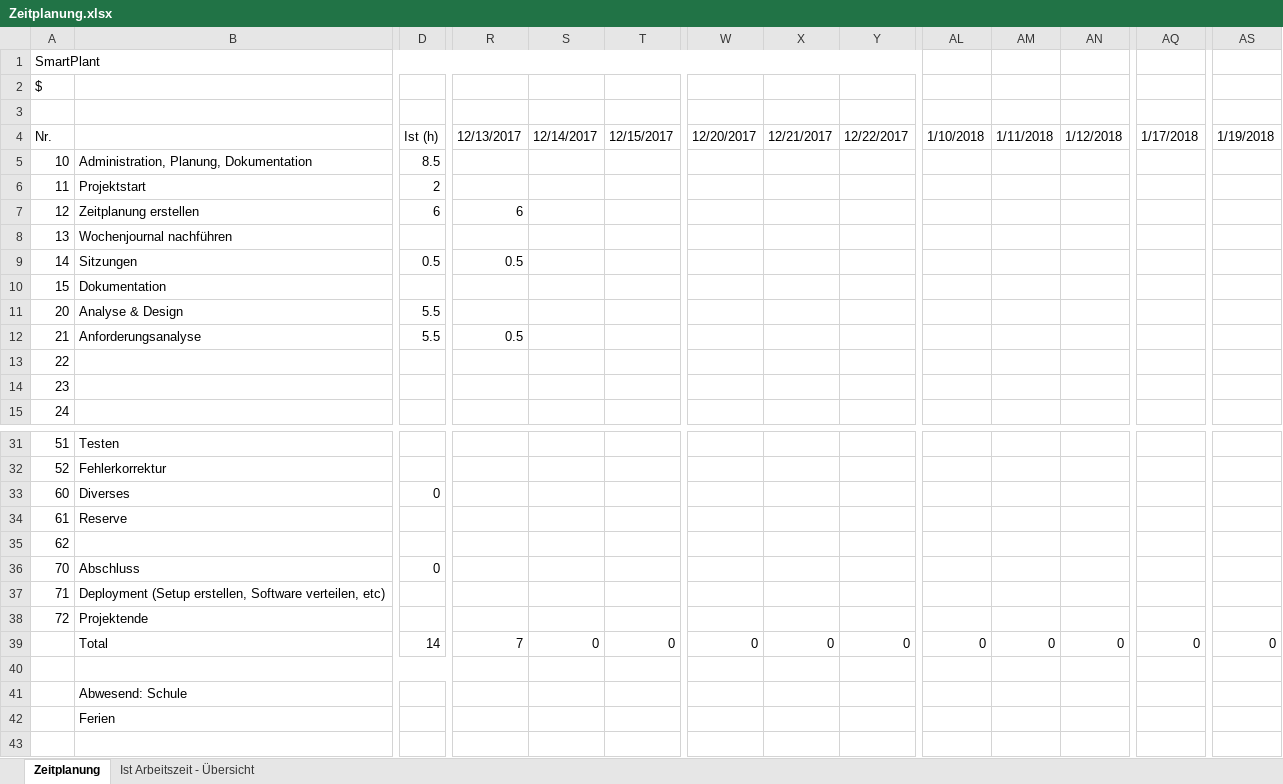
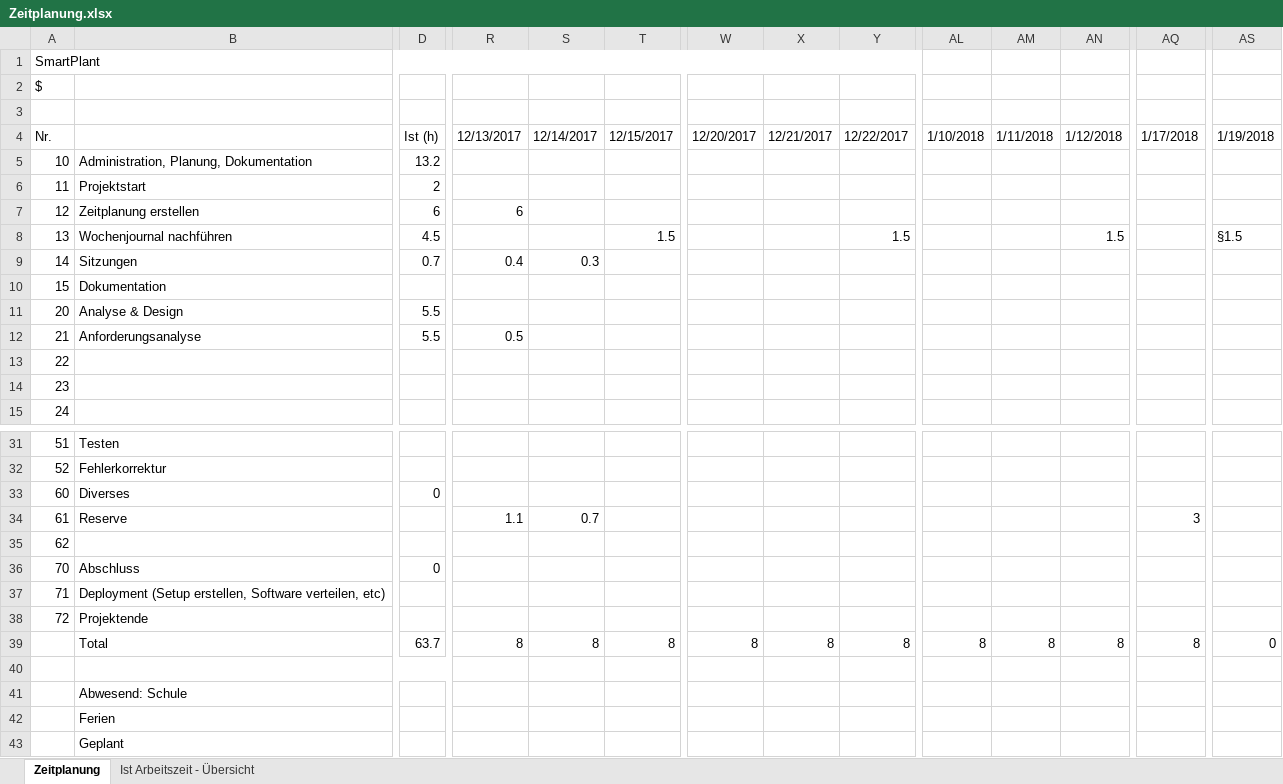
Before and after one commit to MIGHTYFROGGOD/Projekt-SmartPlant, an Excel workbook: Documents/Zeitplanung.xlsx, sheet Zeitplanung, drawn as a sheet; only a part is shown, gaps mark what is left out; values as stored, in another font and other column widths than the file's, no cell formats; rows hold the shown columns only; the diff covers the shown part only; the diff names each change by its address in the sheet, - before the commit and + after, or states it on an @@ line.

Commit message:
Updated Zeitplan

```diff
--- a/Documents/Zeitplanung.xlsx (sheet Zeitplanung)
+++ b/Documents/Zeitplanung.xlsx (sheet Zeitplanung)
-D5: 8.5
+D5: 13.2
-D8: (empty)
+D8: 4.5
-T8: (empty)
+T8: 1.5
-Y8: (empty)
+Y8: 1.5
-AN8: (empty)
+AN8: 1.5
-AS8: (empty)
+AS8: §1.5
-D9: 0.5
+D9: 0.7
-R9: 0.5
+R9: 0.4
-S9: (empty)
+S9: 0.3
-R34: (empty)
+R34: 1.1
-S34: (empty)
+S34: 0.7
-AQ34: (empty)
+AQ34: 3
-D39: 14
+D39: 63.7
-R39: 7
+R39: 8
-S39: 0
+S39: 8
-T39: 0
+T39: 8
-W39: 0
+W39: 8
-X39: 0
+X39: 8
-Y39: 0
+Y39: 8
-AL39: 0
+AL39: 8
-AM39: 0
+AM39: 8
-AN39: 0
+AN39: 8
-AQ39: 0
+AQ39: 8
+row 43:  | Geplant
```
Also changed, not shown: 27 edited cells elsewhere in this sheet, sheet Ist Arbeitszeit - Übersicht, cell formats, charts or pictures, 2 other files.
